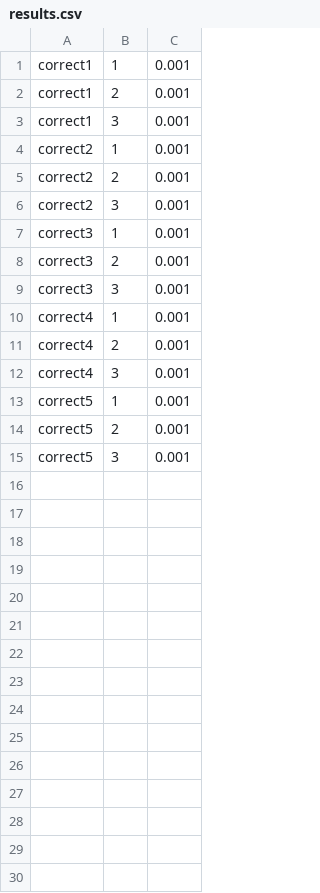
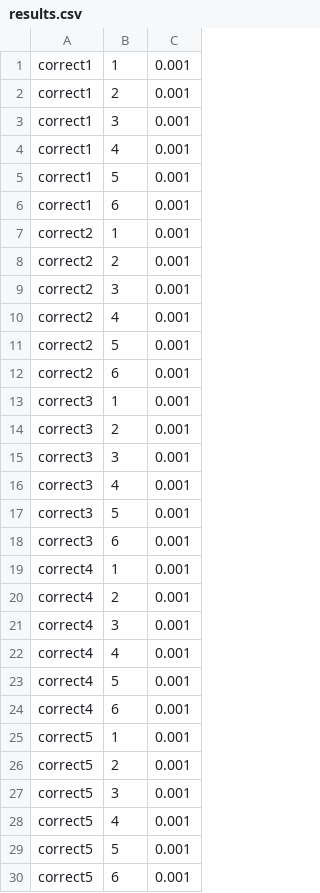
Before and after one commit to wrsulliv/EECS583, a CSV file: results.csv, drawn as a sheet.

```diff
--- a/results.csv
+++ b/results.csv
@@ -3,2 +3,5 @@ correct1,2,0.001
 correct1,3,0.001
+correct1,4,0.001
+correct1,5,0.001
+correct1,6,0.001
 correct2,1,0.001
@@ -6,2 +9,5 @@ correct2,2,0.001
 correct2,3,0.001
+correct2,4,0.001
+correct2,5,0.001
+correct2,6,0.001
 correct3,1,0.001
@@ -9,2 +15,5 @@ correct3,2,0.001
 correct3,3,0.001
+correct3,4,0.001
+correct3,5,0.001
+correct3,6,0.001
 correct4,1,0.001
@@ -12,2 +21,5 @@ correct4,2,0.001
 correct4,3,0.001
+correct4,4,0.001
+correct4,5,0.001
+correct4,6,0.001
 correct5,1,0.001
@@ -15 +27,4 @@ correct5,2,0.001
 correct5,3,0.001
+correct5,4,0.001
+correct5,5,0.001
+correct5,6,0.001
```
Also changed, not shown: 3 other files.
